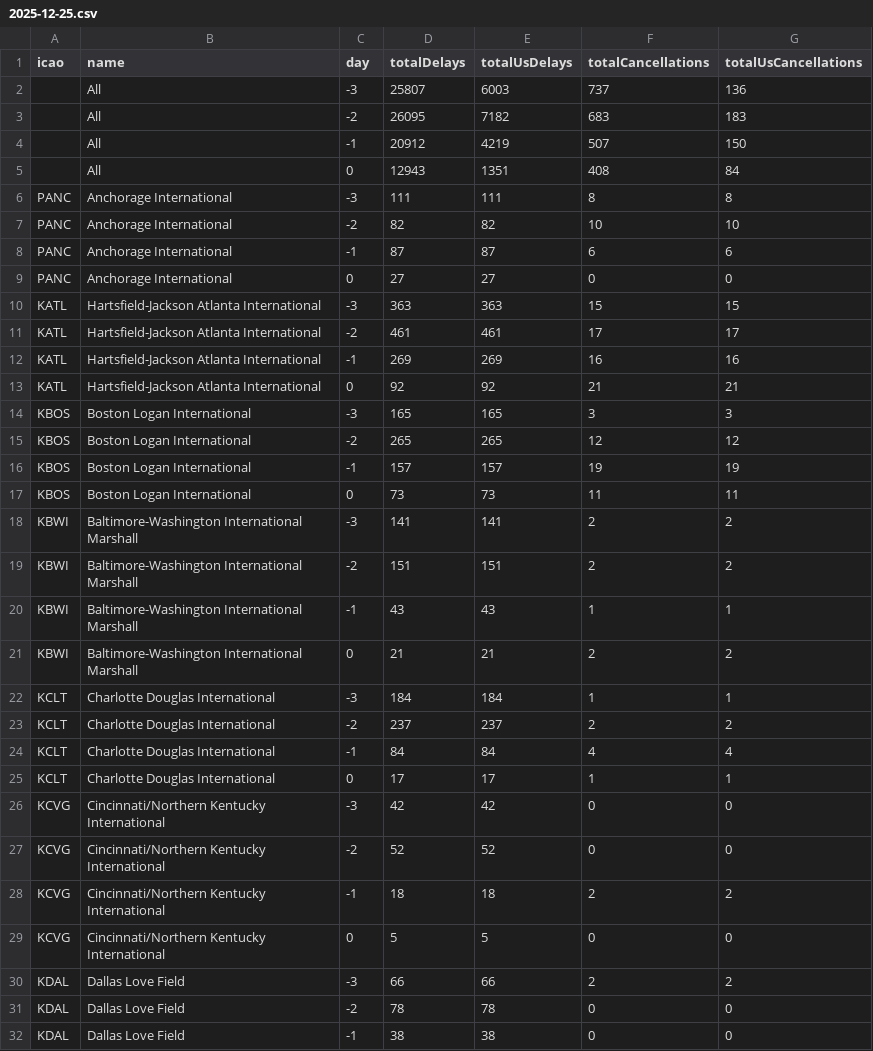
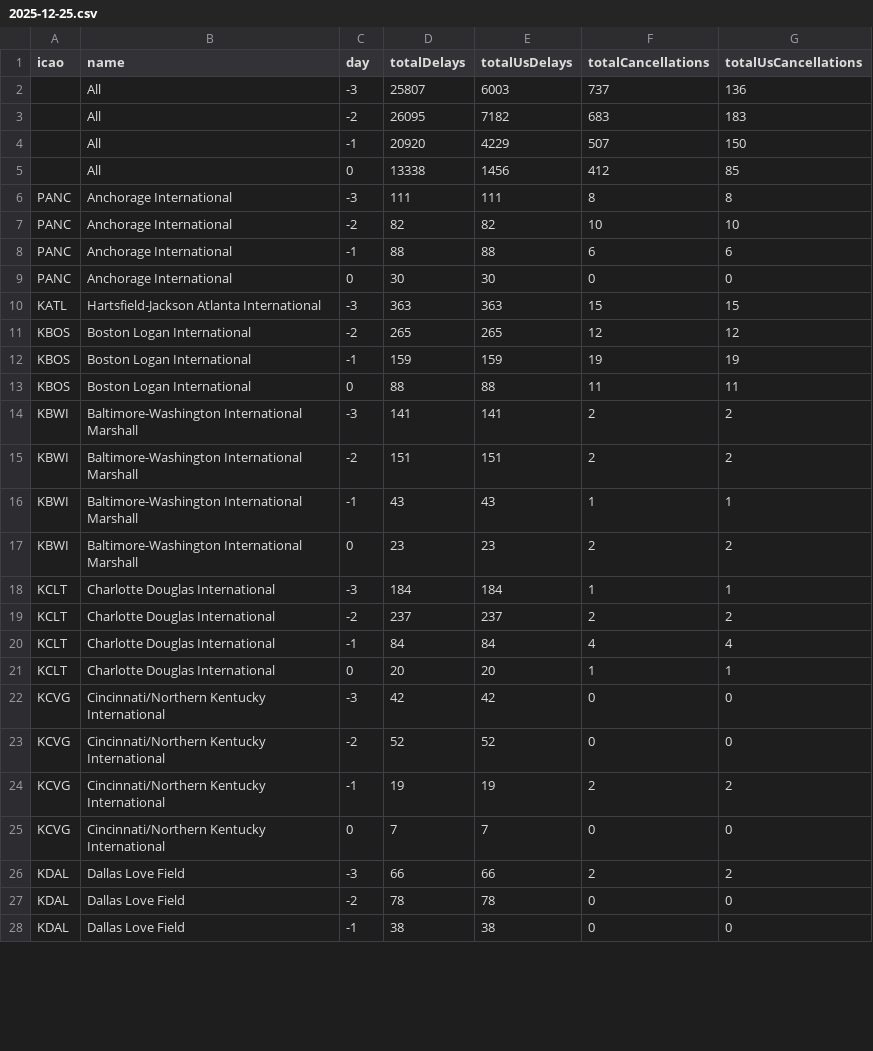
Before and after one commit to erxclau/flightaware, a CSV file: 2025-12-25.csv, drawn as a sheet; only a part is shown; the diff covers the shown part only.

```diff
--- a/2025-12-25.csv
+++ b/2025-12-25.csv
@@ -3,16 +3,12 @@ icao,name,day,totalDelays,totalUsDelays,totalCancellations,totalUsCancellations
 ,All,-2,26095,7182,683,183
-,All,-1,20912,4219,507,150
-,All,0,12943,1351,408,84
+,All,-1,20920,4229,507,150
+,All,0,13338,1456,412,85
 PANC,Anchorage International,-3,111,111,8,8
 PANC,Anchorage International,-2,82,82,10,10
-PANC,Anchorage International,-1,87,87,6,6
-PANC,Anchorage International,0,27,27,0,0
+PANC,Anchorage International,-1,88,88,6,6
+PANC,Anchorage International,0,30,30,0,0
 KATL,Hartsfield-Jackson Atlanta International,-3,363,363,15,15
-KATL,Hartsfield-Jackson Atlanta International,-2,461,461,17,17
-KATL,Hartsfield-Jackson Atlanta International,-1,269,269,16,16
-KATL,Hartsfield-Jackson Atlanta International,0,92,92,21,21
-KBOS,Boston Logan International,-3,165,165,3,3
 KBOS,Boston Logan International,-2,265,265,12,12
-KBOS,Boston Logan International,-1,157,157,19,19
-KBOS,Boston Logan International,0,73,73,11,11
+KBOS,Boston Logan International,-1,159,159,19,19
+KBOS,Boston Logan International,0,88,88,11,11
 KBWI,Baltimore-Washington International Marshall,-3,141,141,2,2
@@ -20,3 +16,3 @@ KBWI,Baltimore-Washington International Marshall,-2,151,151,2,2
 KBWI,Baltimore-Washington International Marshall,-1,43,43,1,1
-KBWI,Baltimore-Washington International Marshall,0,21,21,2,2
+KBWI,Baltimore-Washington International Marshall,0,23,23,2,2
 KCLT,Charlotte Douglas International,-3,184,184,1,1
@@ -24,7 +20,7 @@ KCLT,Charlotte Douglas International,-2,237,237,2,2
 KCLT,Charlotte Douglas International,-1,84,84,4,4
-KCLT,Charlotte Douglas International,0,17,17,1,1
+KCLT,Charlotte Douglas International,0,20,20,1,1
 KCVG,Cincinnati/Northern Kentucky International,-3,42,42,0,0
 KCVG,Cincinnati/Northern Kentucky International,-2,52,52,0,0
-KCVG,Cincinnati/Northern Kentucky International,-1,18,18,2,2
-KCVG,Cincinnati/Northern Kentucky International,0,5,5,0,0
+KCVG,Cincinnati/Northern Kentucky International,-1,19,19,2,2
+KCVG,Cincinnati/Northern Kentucky International,0,7,7,0,0
 KDAL,Dallas Love Field,-3,66,66,2,2
```
Also changed, not shown: 92 edited cells elsewhere in this file.
